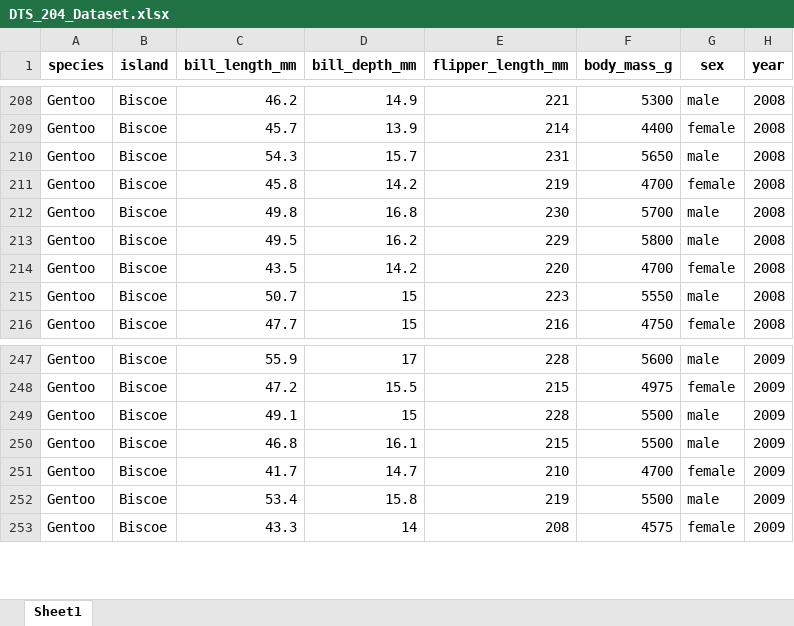
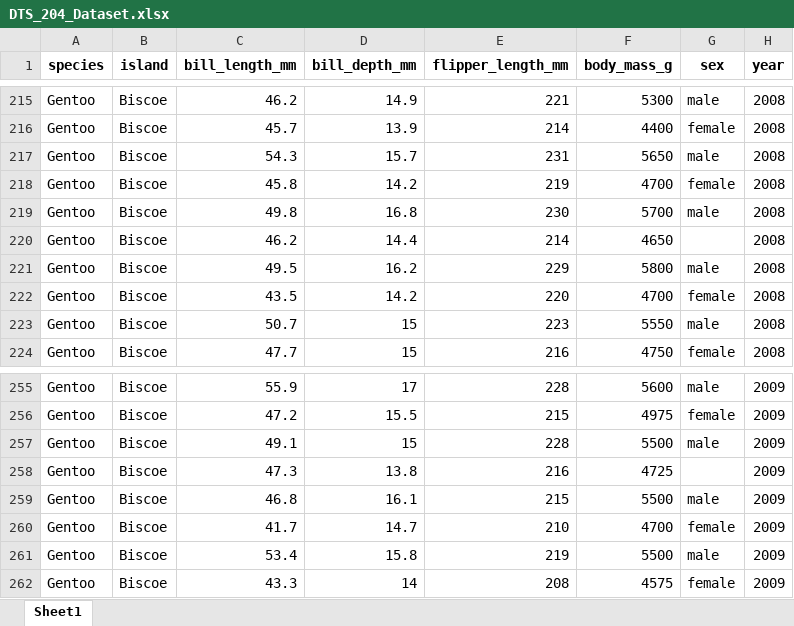
Before and after one commit to Emmanu31la/CSC-204-LAB, an Excel workbook: DTS_204_Dataset.xlsx, sheet Sheet1, drawn as a sheet; only a part is shown, gaps mark what is left out; values as stored, in another font and other column widths than the file's, no borders; the diff covers the shown part only; the diff names each change by its address in the sheet, - before the commit and + after, or states it on an @@ line.

```diff
--- a/DTS_204_Dataset.xlsx (sheet Sheet1)
+++ b/DTS_204_Dataset.xlsx (sheet Sheet1)
+row 220: Gentoo | Biscoe | 46.2 | 14.4 | 214 | 4650 |  | 2008
+row 258: Gentoo | Biscoe | 47.3 | 13.8 | 216 | 4725 |  | 2009
```
Also changed, not shown: 9 added rows elsewhere in this sheet, 2 other files.
